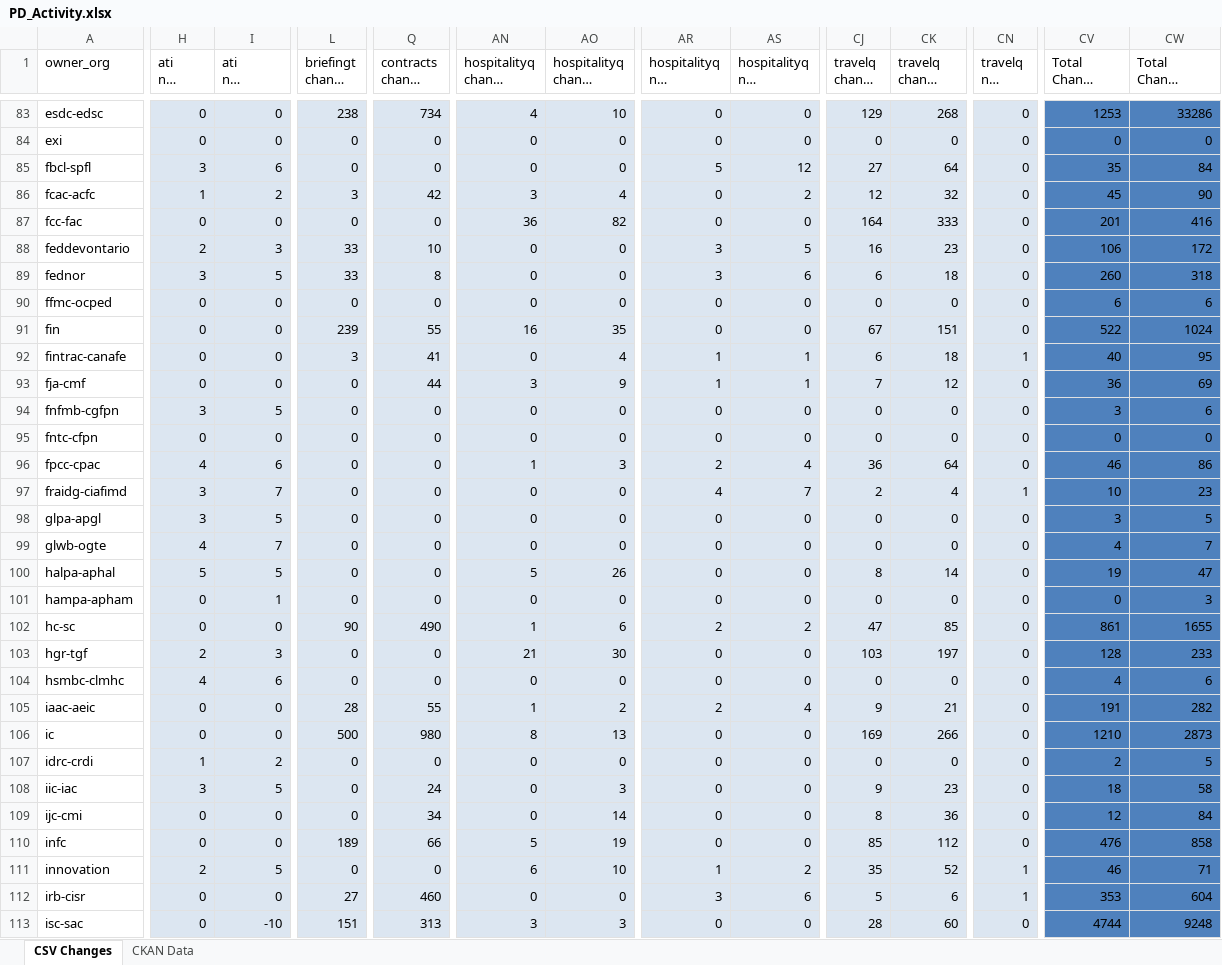
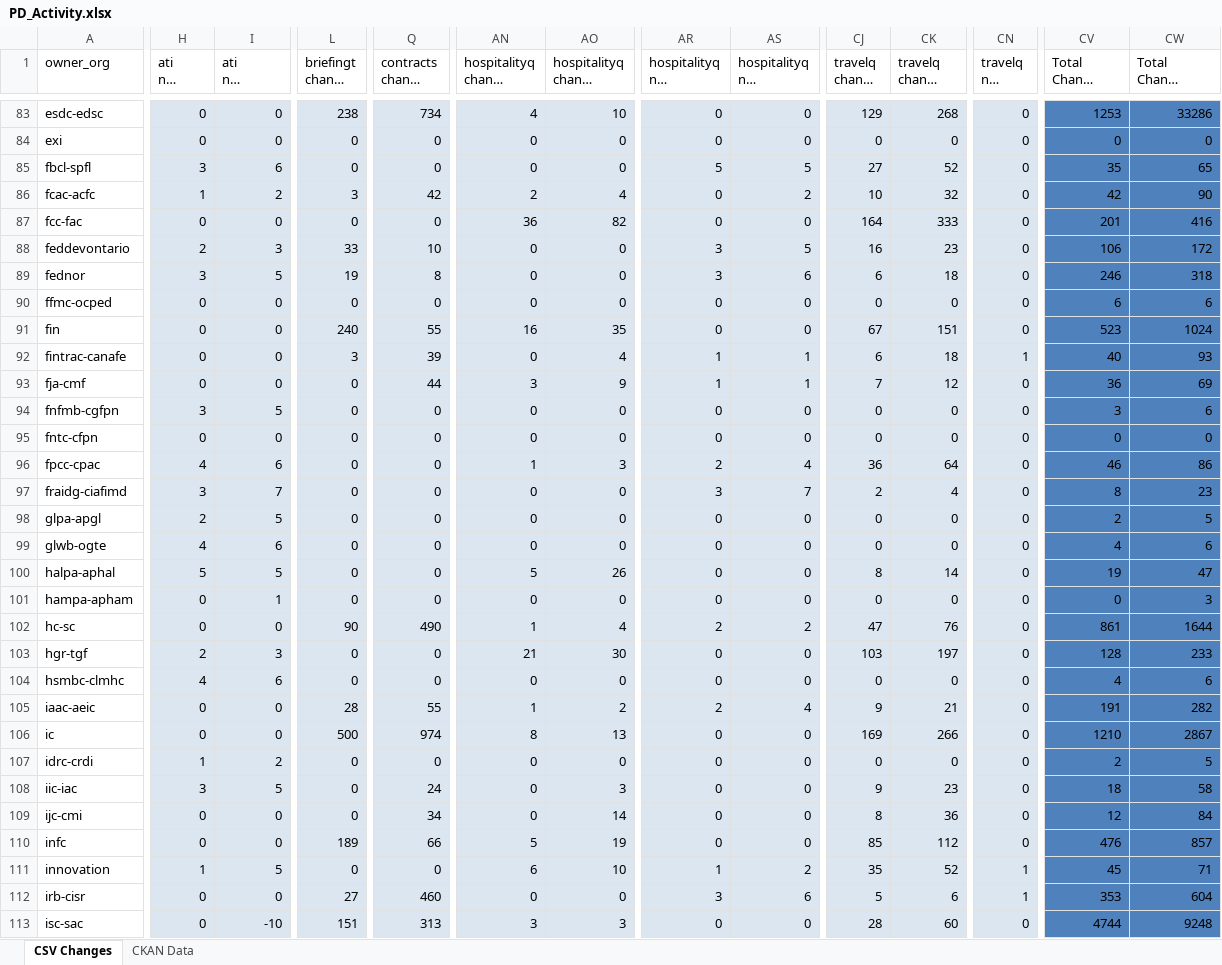
Before and after one commit to open-data/analytics-corporate-reporting, an Excel workbook: PD_CHANGES_RPT/PD_Activity.xlsx, sheet CSV Changes, drawn as a sheet; only a part is shown, gaps mark what is left out; long unchanged cells end in …; values as stored, in another font and other column widths than the file's, no borders; the diff covers the shown part only; the diff names each change by its address in the sheet, - before the commit and + after, or states it on an @@ line.

```diff
--- a/PD_CHANGES_RPT/PD_Activity.xlsx (sheet CSV Changes)
+++ b/PD_CHANGES_RPT/PD_Activity.xlsx (sheet CSV Changes)
-AS85 (hospitalityq nil change 6-months): 12
+AS85 (hospitalityq nil change 6-months): 5
-CK85 (travelq change 6-months): 64
+CK85 (travelq change 6-months): 52
-CW85 (Total Change 6-months): 84
+CW85 (Total Change 6-months): 65
-AN86 (hospitalityq change 90-days): 3
+AN86 (hospitalityq change 90-days): 2
-CJ86 (travelq change 90-days): 12
+CJ86 (travelq change 90-days): 10
-CV86 (Total Change 90-days): 45
+CV86 (Total Change 90-days): 42
-L89 (briefingt change 90-days): 33
+L89 (briefingt change 90-days): 19
-CV89 (Total Change 90-days): 260
+CV89 (Total Change 90-days): 246
-L91 (briefingt change 90-days): 239
+L91 (briefingt change 90-days): 240
-CV91 (Total Change 90-days): 522
+CV91 (Total Change 90-days): 523
-Q92 (contracts change 6-months): 41
+Q92 (contracts change 6-months): 39
-CW92 (Total Change 6-months): 95
+CW92 (Total Change 6-months): 93
-AR97 (hospitalityq nil change 90-days): 4
+AR97 (hospitalityq nil change 90-days): 3
-CN97 (travelq nil change 90-days): 1
+CN97 (travelq nil change 90-days): 0
-CV97 (Total Change 90-days): 10
+CV97 (Total Change 90-days): 8
-H98 (ati nil change 90-days): 3
+H98 (ati nil change 90-days): 2
-CV98 (Total Change 90-days): 3
+CV98 (Total Change 90-days): 2
-I99 (ati nil change 6-months): 7
+I99 (ati nil change 6-months): 6
-CW99 (Total Change 6-months): 7
+CW99 (Total Change 6-months): 6
-AO102 (hospitalityq change 6-months): 6
+AO102 (hospitalityq change 6-months): 4
-CK102 (travelq change 6-months): 85
+CK102 (travelq change 6-months): 76
-CW102 (Total Change 6-months): 1655
+CW102 (Total Change 6-months): 1644
-Q106 (contracts change 6-months): 980
+Q106 (contracts change 6-months): 974
-CW106 (Total Change 6-months): 2873
+CW106 (Total Change 6-months): 2867
-CW110 (Total Change 6-months): 858
+CW110 (Total Change 6-months): 857
-H111 (ati nil change 90-days): 2
+H111 (ati nil change 90-days): 1
-CV111 (Total Change 90-days): 46
+CV111 (Total Change 90-days): 45
```
Also changed, not shown: 71 edited cells elsewhere in this sheet, 1 other file.
